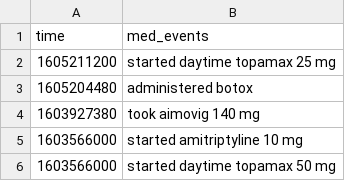
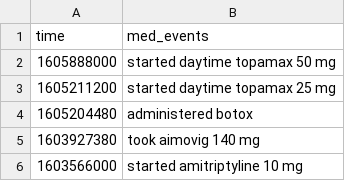
Before and after one commit to alex-berliner/biometrics, a CSV file: data/med_events.csv, drawn as a sheet; only a part is shown; the shorter side is filled out with more unchanged rows; the diff names each change by its address in the sheet, - before the commit and + after, or states it on an @@ line.

```diff
--- a/data/med_events.csv
+++ b/data/med_events.csv
+row 2: 1605888000 | started daytime topamax 50 mg
```
Also changed, not shown: data/headache.csv, data/medicine.csv.
